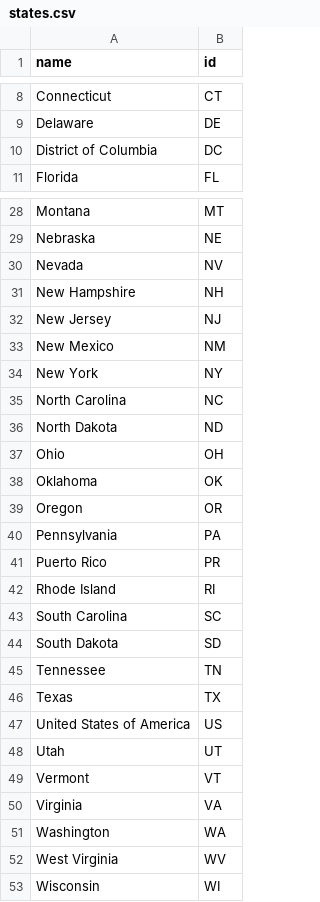
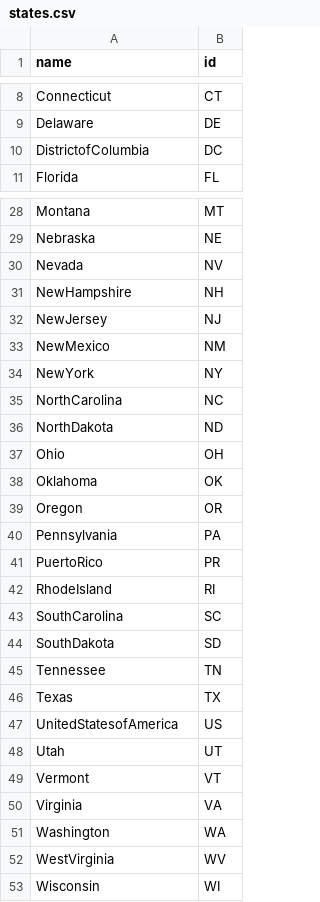
Before and after one commit to Qvdpost/RadioRussia, a CSV file: data/US/states.csv, drawn as a sheet; only a part is shown, gaps mark what is left out; the diff names each change by its address in the sheet, - before the commit and + after, or states it on an @@ line.

```diff
--- a/data/US/states.csv
+++ b/data/US/states.csv
-A10 (name): District of Columbia
+A10 (name): DistrictofColumbia
-A31 (name): New Hampshire
+A31 (name): NewHampshire
-A32 (name): New Jersey
+A32 (name): NewJersey
-A33 (name): New Mexico
+A33 (name): NewMexico
-A34 (name): New York
+A34 (name): NewYork
-A35 (name): North Carolina
+A35 (name): NorthCarolina
-A36 (name): North Dakota
+A36 (name): NorthDakota
-A41 (name): Puerto Rico
+A41 (name): PuertoRico
-A42 (name): Rhode Island
+A42 (name): RhodeIsland
-A43 (name): South Carolina
+A43 (name): SouthCarolina
-A44 (name): South Dakota
+A44 (name): SouthDakota
-A47 (name): United States of America
+A47 (name): UnitedStatesofAmerica
-A52 (name): West Virginia
+A52 (name): WestVirginia
```
Also changed, not shown: data/US/neighbours.csv, 7 other files.
